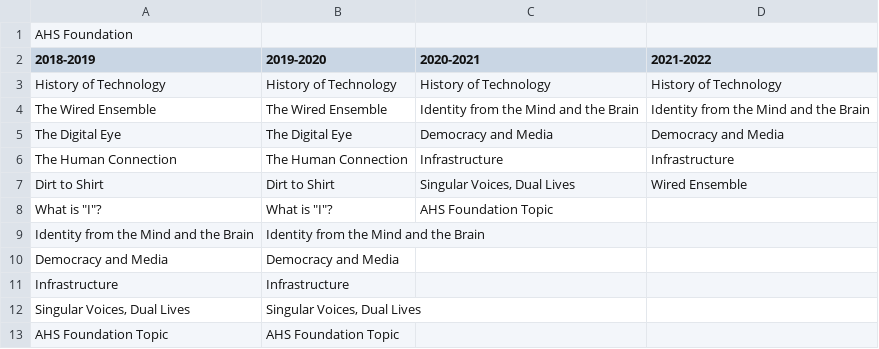
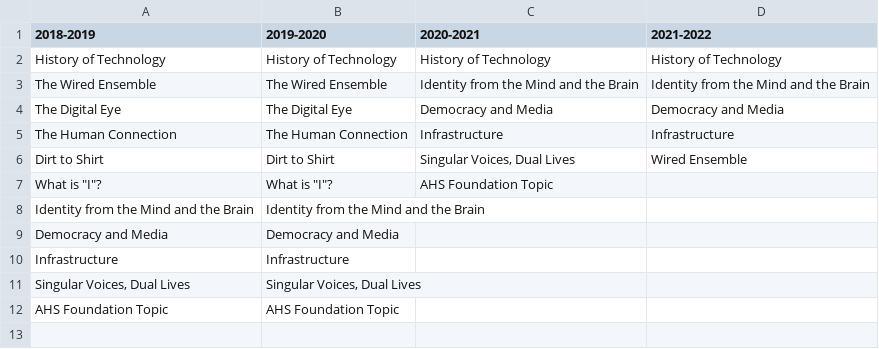
Before and after one commit to esme-abbot/excel-updating, a CSV file: AHSFoundation.csv, drawn as a sheet.

Commit message:
Remove Header from AHSFoundation.csv

```diff
--- a/AHSFoundation.csv
+++ b/AHSFoundation.csv
@@ -1,2 +1 @@
-AHS Foundation,,,
 2018-2019,2019-2020,2020-2021,2021-2022
```
